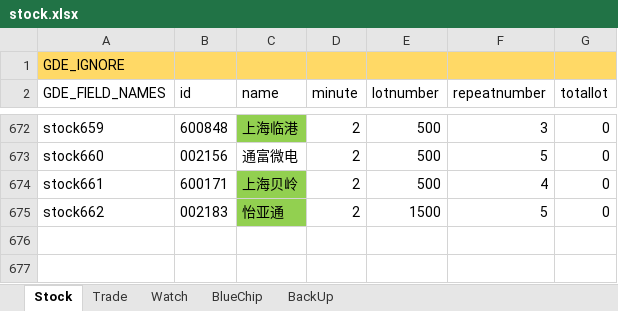
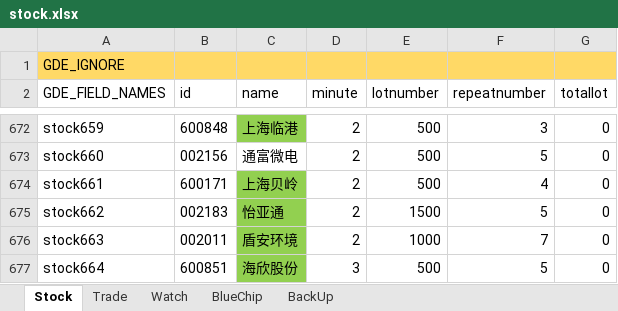
Before and after one commit to zsdarkblue/TradeStation_ContinuousTrade, an Excel workbook: stock.xlsx, sheet Stock, drawn as a sheet; only a part is shown, gaps mark what is left out; values as stored, in another font and other column widths than the file's, no borders; the diff names each change by its address in the sheet, - before the commit and + after, or states it on an @@ line.

```diff
--- a/stock.xlsx (sheet Stock)
+++ b/stock.xlsx (sheet Stock)
+row 676: stock663 | 002011 | 盾安环境 | 2 | 1000 | 7 | 0
+row 677: stock664 | 600851 | 海欣股份 | 3 | 500 | 5 | 0
```
Also changed, not shown: sheet Watch, sheet Trade, 7 other files.
